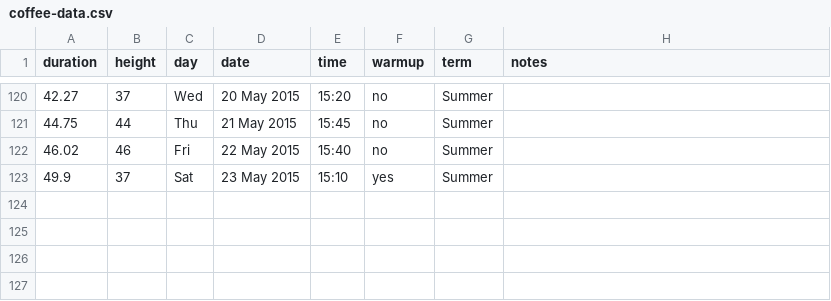
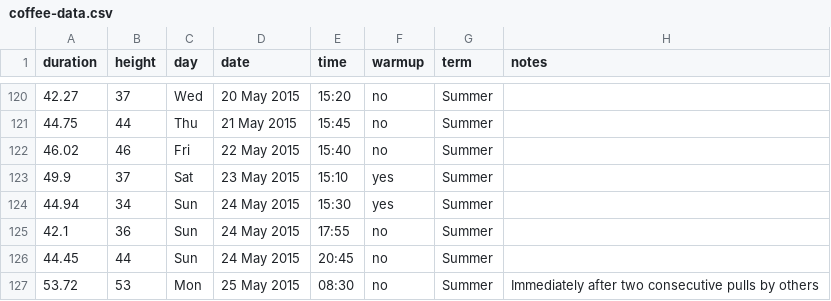
Before and after one commit to scevans/coffee-data, a CSV file: coffee-data.csv, drawn as a sheet; only a part is shown, gaps mark what is left out.

```diff
--- a/coffee-data.csv
+++ b/coffee-data.csv
@@ -123 +123,5 @@ duration,height,day,date,time,warmup,term,notes
 49.9,37,Sat,23 May 2015,15:10,yes,Summer,
+44.94,34,Sun,24 May 2015,15:30,yes,Summer,
+42.1,36,Sun,24 May 2015,17:55,no,Summer,
+44.45,44,Sun,24 May 2015,20:45,no,Summer,
+53.72,53,Mon,25 May 2015,08:30,no,Summer,Immediately after two consecutive pulls by others
```
Also changed, not shown: 10 other files.
